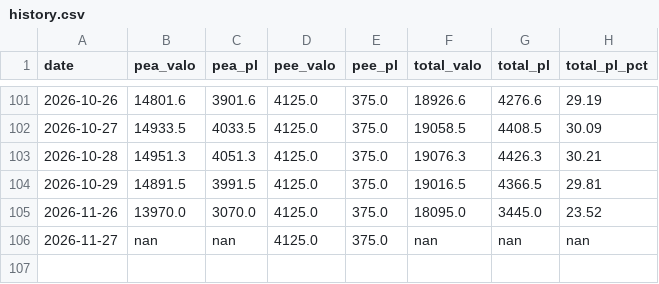
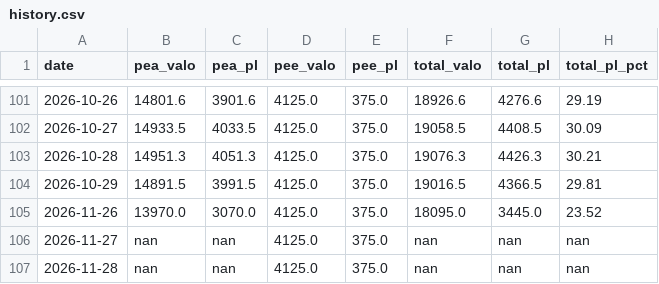
Before and after one commit to brongniaart/pea-pnl-report, a CSV file: history.csv, drawn as a sheet; only a part is shown, gaps mark what is left out; the diff names each change by its address in the sheet, - before the commit and + after, or states it on an @@ line.

```diff
--- a/history.csv
+++ b/history.csv
+row 107: 2026-11-28 | nan | nan | 4125.0 | 375.0 | nan | nan | nan
```
